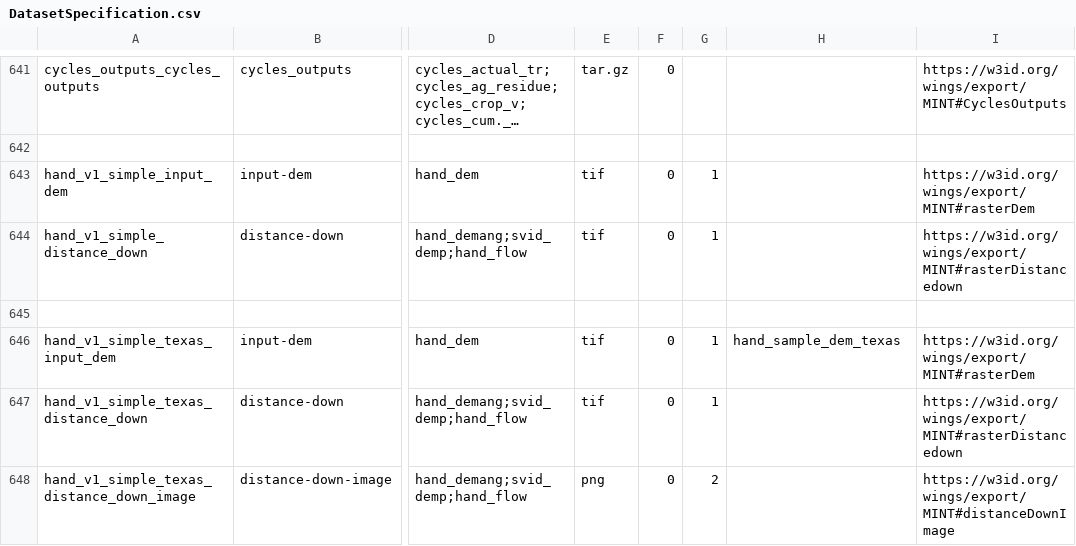
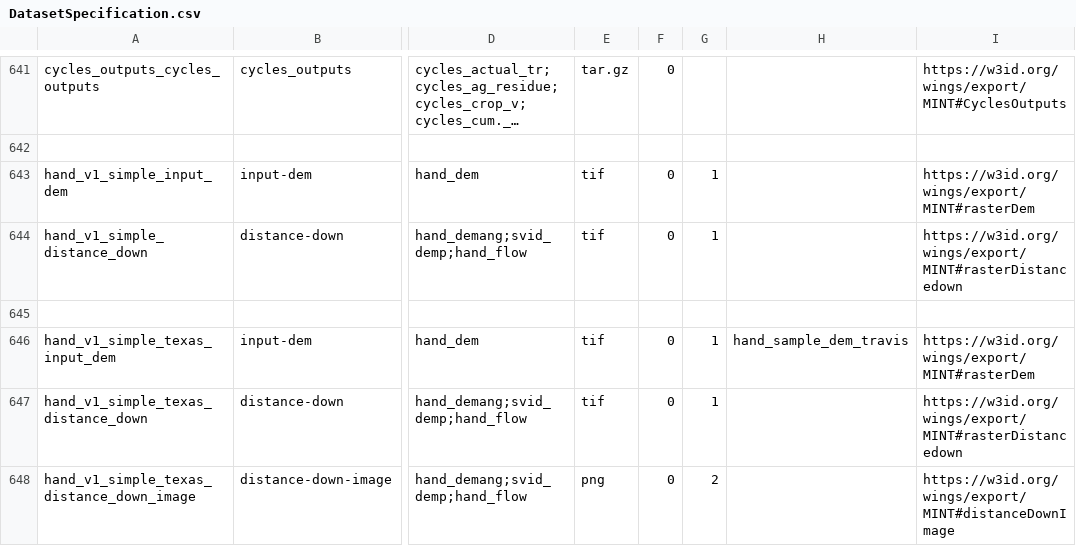
Before and after one commit to mintproject/ModelCatalog, a CSV file: Data/DatasetSpecification.csv, drawn as a sheet; only a part is shown, gaps mark what is left out; long unchanged cells end in …; the diff names each change by its address in the sheet, - before the commit and + after, or states it on an @@ line.

```diff
--- a/Data/DatasetSpecification.csv
+++ b/Data/DatasetSpecification.csv
-H646: hand_sample_dem_texas
+H646: hand_sample_dem_travis
```
Also changed, not shown: Data/ModelConfigurationSetup.csv, Data/SampleResource.csv, 1 other file.
